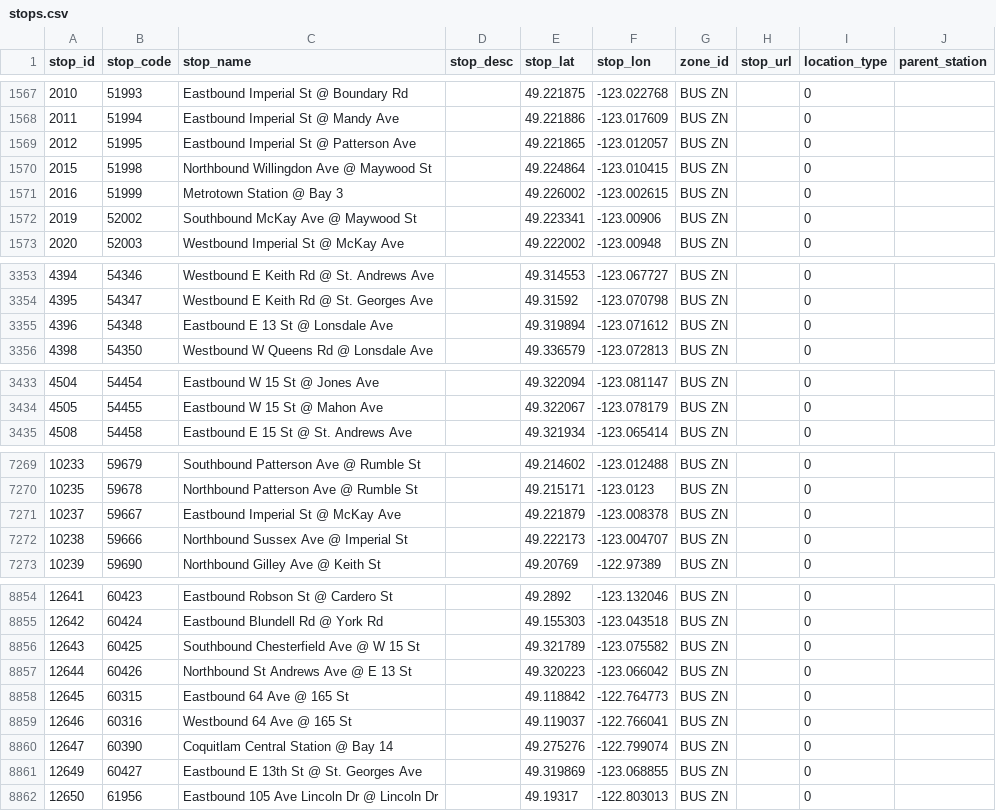
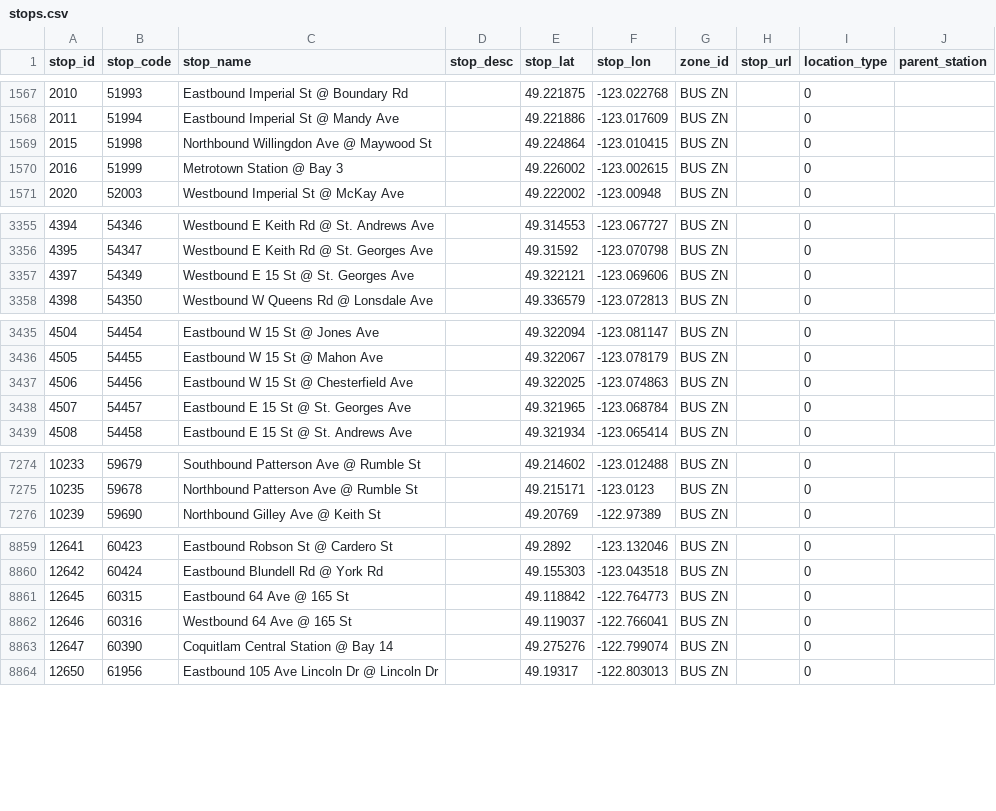
Before and after one commit to carsonyl/translink-derived-datasets, a CSV file: datasets/stops.csv, drawn as a sheet; only a part is shown, gaps mark what is left out; removed rows and columns are numbered as before the commit, all else as after; the diff covers the shown part only; the diff names each change by its address in the sheet, - before the commit and + after, or states it on an @@ line.

Commit message:
Stops 2019-12-13.

```diff
--- a/datasets/stops.csv
+++ b/datasets/stops.csv
-row 1569: 2012 | 51995 | Eastbound Imperial St @ Patterson Ave |  | 49.221865 | -123.012057 | BUS ZN |  | 0
-row 1572: 2019 | 52002 | Southbound McKay Ave @ Maywood St |  | 49.223341 | -123.00906 | BUS ZN |  | 0
-row 3355: 4396 | 54348 | Eastbound E 13 St @ Lonsdale Ave |  | 49.319894 | -123.071612 | BUS ZN |  | 0
+row 3357: 4397 | 54349 | Westbound E 15 St @ St. Georges Ave |  | 49.322121 | -123.069606 | BUS ZN |  | 0
+row 3437: 4506 | 54456 | Eastbound W 15 St @ Chesterfield Ave |  | 49.322025 | -123.074863 | BUS ZN |  | 0
+row 3438: 4507 | 54457 | Eastbound E 15 St @ St. Georges Ave |  | 49.321965 | -123.068784 | BUS ZN |  | 0
-row 7271: 10237 | 59667 | Eastbound Imperial St @ McKay Ave |  | 49.221879 | -123.008378 | BUS ZN |  | 0
-row 7272: 10238 | 59666 | Northbound Sussex Ave @ Imperial St |  | 49.222173 | -123.004707 | BUS ZN |  | 0
-row 8856: 12643 | 60425 | Southbound Chesterfield Ave @ W 15 St |  | 49.321789 | -123.075582 | BUS ZN |  | 0
-row 8857: 12644 | 60426 | Northbound St Andrews Ave @ E 13 St |  | 49.320223 | -123.066042 | BUS ZN |  | 0
-row 8861: 12649 | 60427 | Eastbound E 13th St @ St. Georges Ave |  | 49.319869 | -123.068855 | BUS ZN |  | 0
```
Also changed, not shown: 10 added rows, 1 removed row and 2 edited cells elsewhere in this file, 1 other file.
